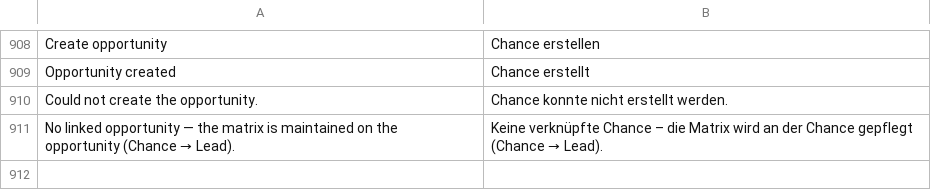
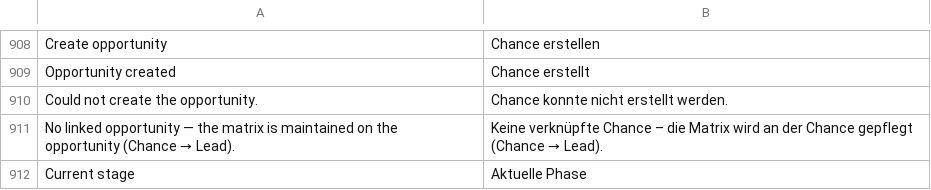
Before and after one commit to dpb97/crm, a CSV file: lcs_integrations/lcs_integrations/translations/de.csv, drawn as a sheet; only a part is shown, gaps mark what is left out.

```diff
--- a/lcs_integrations/lcs_integrations/translations/de.csv
+++ b/lcs_integrations/lcs_integrations/translations/de.csv
@@ -911 +911,2 @@ Could not create the opportunity.,Chance konnte nicht erstellt werden.
 No linked opportunity — the matrix is maintained on the opportunity (Chance → Lead).,Keine verknüpfte Chance – die Matrix wird an der Chance gepflegt (Chance → Lead).
+Current stage,Aktuelle Phase
```
Also changed, not shown: 3 other files.
